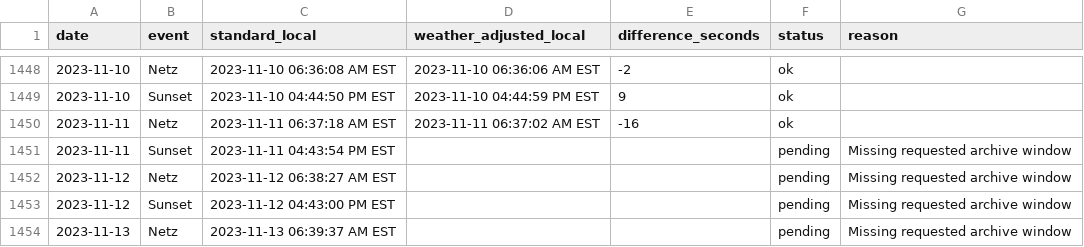
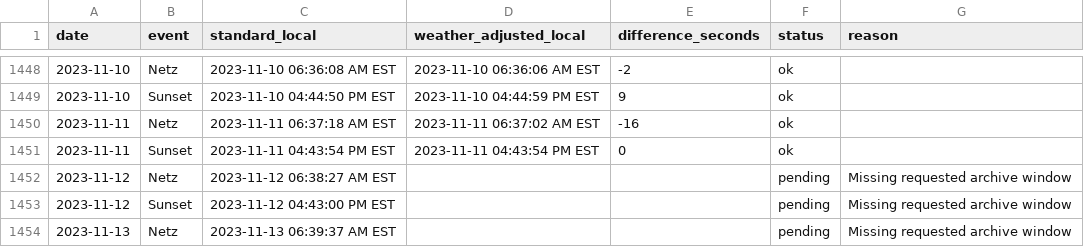
Before and after one commit to cheskyshain-stack/my-tools, a CSV file: sunset-weather/history/lakewood-comparison.csv, drawn as a sheet; only a part is shown, gaps mark what is left out.

```diff
--- a/sunset-weather/history/lakewood-comparison.csv
+++ b/sunset-weather/history/lakewood-comparison.csv
@@ -1450,3 +1450,3 @@ date,event,standard_local,weather_adjusted_local,difference_seconds,status,reaso
 2023-11-11,Netz,2023-11-11 06:37:18 AM EST,2023-11-11 06:37:02 AM EST,-16,ok,
-2023-11-11,Sunset,2023-11-11 04:43:54 PM EST,,,pending,Missing requested archive window
+2023-11-11,Sunset,2023-11-11 04:43:54 PM EST,2023-11-11 04:43:54 PM EST,0,ok,
 2023-11-12,Netz,2023-11-12 06:38:27 AM EST,,,pending,Missing requested archive window
```
Also changed, not shown: 3 other files.
